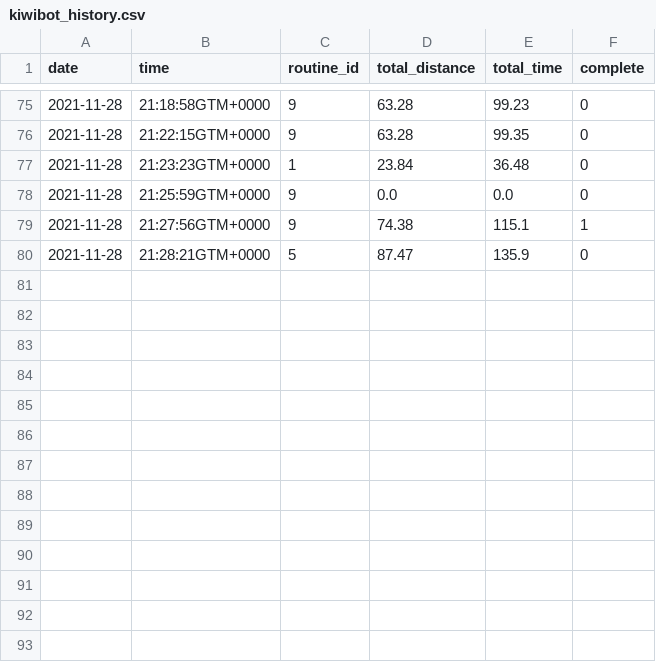
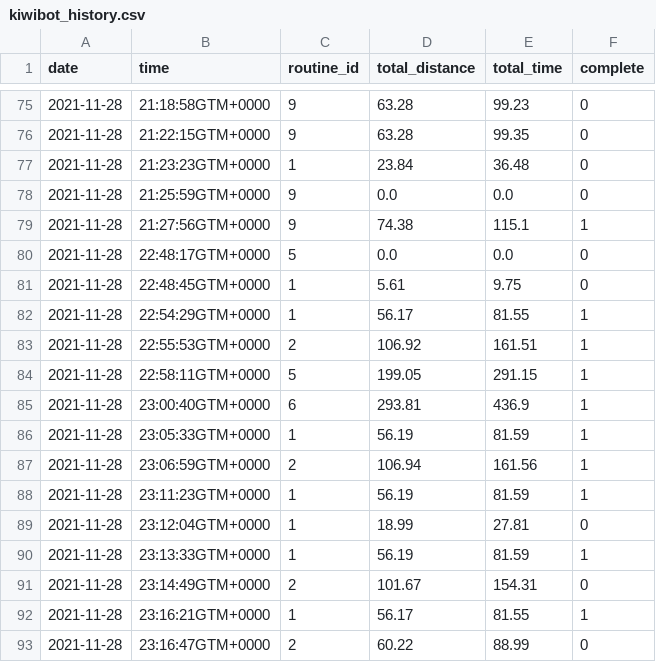
Before and after one commit to alejoxbg/2D-Test-Track-Service-Desk-Project, a CSV file: planner/configs/kiwibot_history.csv, drawn as a sheet; only a part is shown, gaps mark what is left out.

```diff
--- a/planner/configs/kiwibot_history.csv
+++ b/planner/configs/kiwibot_history.csv
@@ -79,2 +79,15 @@ date,time,routine_id,total_distance,total_time,complete
 2021-11-28,21:27:56GTM+0000,9,74.38,115.1,1
-2021-11-28,21:28:21GTM+0000,5,87.47,135.9,0
+2021-11-28,22:48:17GTM+0000,5,0.0,0.0,0
+2021-11-28,22:48:45GTM+0000,1,5.61,9.75,0
+2021-11-28,22:54:29GTM+0000,1,56.17,81.55,1
+2021-11-28,22:55:53GTM+0000,2,106.92,161.51,1
+2021-11-28,22:58:11GTM+0000,5,199.05,291.15,1
+2021-11-28,23:00:40GTM+0000,6,293.81,436.9,1
+2021-11-28,23:05:33GTM+0000,1,56.19,81.59,1
+2021-11-28,23:06:59GTM+0000,2,106.94,161.56,1
+2021-11-28,23:11:23GTM+0000,1,56.19,81.59,1
+2021-11-28,23:12:04GTM+0000,1,18.99,27.81,0
+2021-11-28,23:13:33GTM+0000,1,56.19,81.59,1
+2021-11-28,23:14:49GTM+0000,2,101.67,154.31,0
+2021-11-28,23:16:21GTM+0000,1,56.17,81.55,1
+2021-11-28,23:16:47GTM+0000,2,60.22,88.99,0
```
Also changed, not shown: 5 other files.
